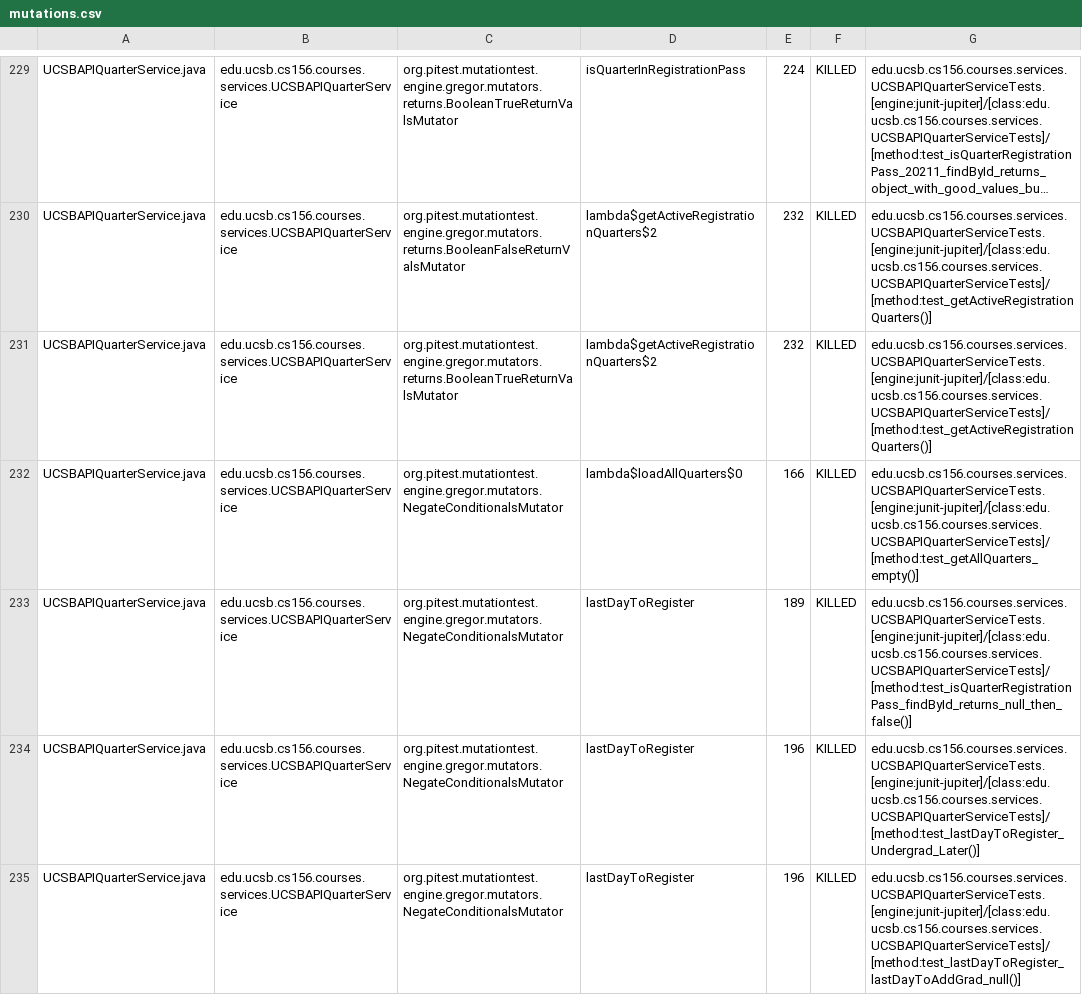
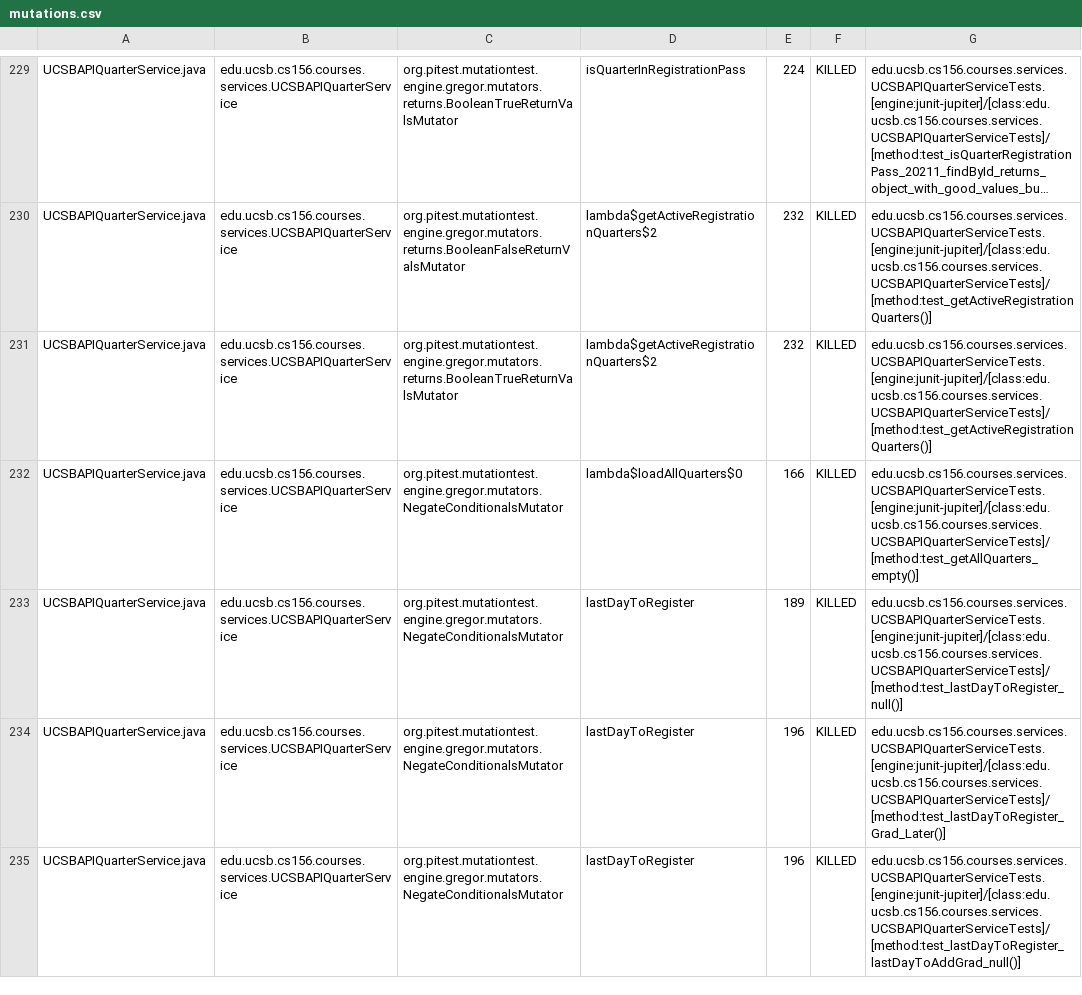
Before and after one commit to ucsb-cs156-s26/proj-courses-s26-01, a CSV file: prs/41/pitest/mutations.csv, drawn as a sheet; only a part is shown, gaps mark what is left out; long unchanged cells end in …; the diff covers the shown part only.

Commit message:
Deploying to gh-pages from @ ucsb-cs156-s26/proj-courses-s26-01@e5c82d43257b0e4392d9dc6c951d69f026c42bf2 🚀

```diff
--- a/prs/41/pitest/mutations.csv
+++ b/prs/41/pitest/mutations.csv
@@ -232,4 +232,4 @@ UCSBAPIQuarterService.java,edu.ucsb.cs156.courses.services.UCSBAPIQuarterService
 UCSBAPIQuarterService.java,edu.ucsb.cs156.courses.services.UCSBAPIQuarterService,org.pitest.mutationtest.engine.gregor.mutators.NegateConditionalsMutator,lambda$loadAllQuarters$0,166,KILLED,edu.ucsb.cs156.courses.services.UCSBAPIQuarterServiceTests.[engine:junit-jupiter]/[class:edu.ucsb.cs156.courses.services.UCSBAPIQuarterServiceTests]/[method:test_getAllQuarters_empty()]
-UCSBAPIQuarterService.java,edu.ucsb.cs156.courses.services.UCSBAPIQuarterService,org.pitest.mutationtest.engine.gregor.mutators.NegateConditionalsMutator,lastDayToRegister,189,KILLED,edu.ucsb.cs156.courses.services.UCSBAPIQuarterServiceTests.[engine:junit-jupiter]/[class:edu.ucsb.cs156.courses.services.UCSBAPIQuarterServiceTests]/[method:test_isQuarterRegistrationPass_findById_returns_null_then_false()]
-UCSBAPIQuarterService.java,edu.ucsb.cs156.courses.services.UCSBAPIQuarterService,org.pitest.mutationtest.engine.gregor.mutators.NegateConditionalsMutator,lastDayToRegister,196,KILLED,edu.ucsb.cs156.courses.services.UCSBAPIQuarterServiceTests.[engine:junit-jupiter]/[class:edu.ucsb.cs156.courses.services.UCSBAPIQuarterServiceTests]/[method:test_lastDayToRegister_Undergrad_Later()]
+UCSBAPIQuarterService.java,edu.ucsb.cs156.courses.services.UCSBAPIQuarterService,org.pitest.mutationtest.engine.gregor.mutators.NegateConditionalsMutator,lastDayToRegister,189,KILLED,edu.ucsb.cs156.courses.services.UCSBAPIQuarterServiceTests.[engine:junit-jupiter]/[class:edu.ucsb.cs156.courses.services.UCSBAPIQuarterServiceTests]/[method:test_lastDayToRegister_null()]
+UCSBAPIQuarterService.java,edu.ucsb.cs156.courses.services.UCSBAPIQuarterService,org.pitest.mutationtest.engine.gregor.mutators.NegateConditionalsMutator,lastDayToRegister,196,KILLED,edu.ucsb.cs156.courses.services.UCSBAPIQuarterServiceTests.[engine:junit-jupiter]/[class:edu.ucsb.cs156.courses.services.UCSBAPIQuarterServiceTests]/[method:test_lastDayToRegister_Grad_Later()]
 UCSBAPIQuarterService.java,edu.ucsb.cs156.courses.services.UCSBAPIQuarterService,org.pitest.mutationtest.engine.gregor.mutators.NegateConditionalsMutator,lastDayToRegister,196,KILLED,edu.ucsb.cs156.courses.services.UCSBAPIQuarterServiceTests.[engine:junit-jupiter]/[class:edu.ucsb.cs156.courses.services.UCSBAPIQuarterServiceTests]/[method:test_lastDayToRegister_lastDayToAddGrad_null()]
```
Also changed, not shown: 61 edited cells elsewhere in this file, 53 other files.
